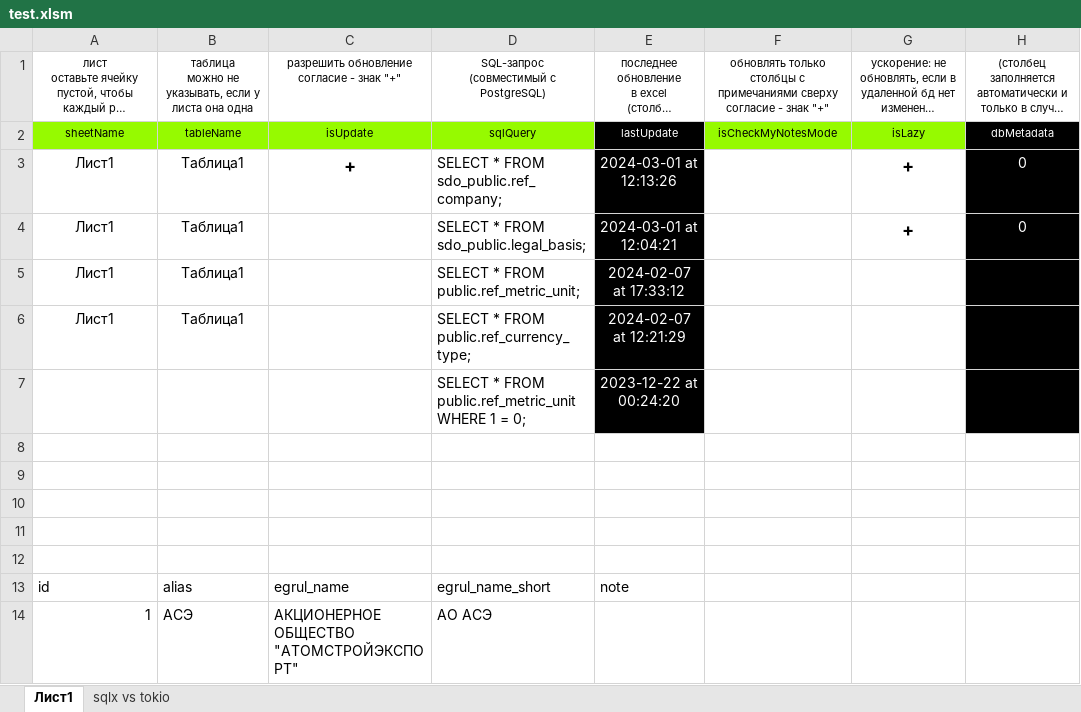
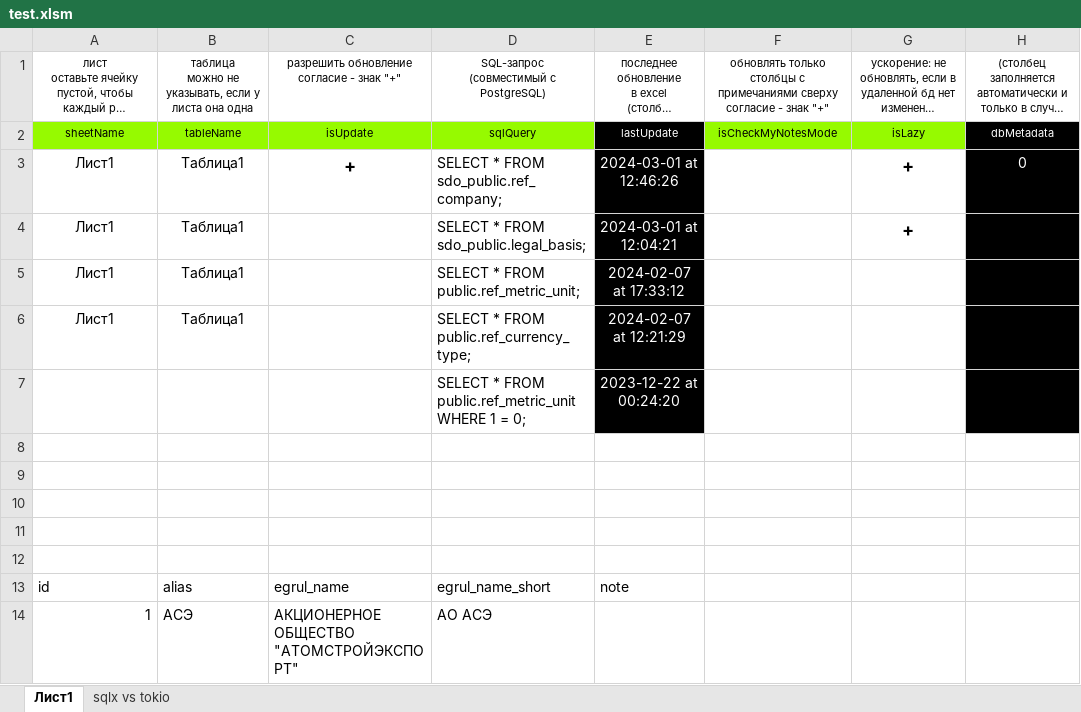
Before and after one commit to Soskretkov/excel-dll-postgres-rust, an Excel workbook: test.xlsm, sheet Лист1, drawn as a sheet; long unchanged cells end in …; values as stored, in another font and other column widths than the file's, no borders; charts and pictures and table styles not drawn; the diff names each change by its address in the sheet, - before the commit and + after, or states it on an @@ line.

```diff
--- a/test.xlsm (sheet Лист1)
+++ b/test.xlsm (sheet Лист1)
-E3: 2024-03-01 at 12:13:26
+E3: 2024-03-01 at 12:46:26
-H4: 0
+H4: (empty)
```
Also changed, not shown: 2 other files.
